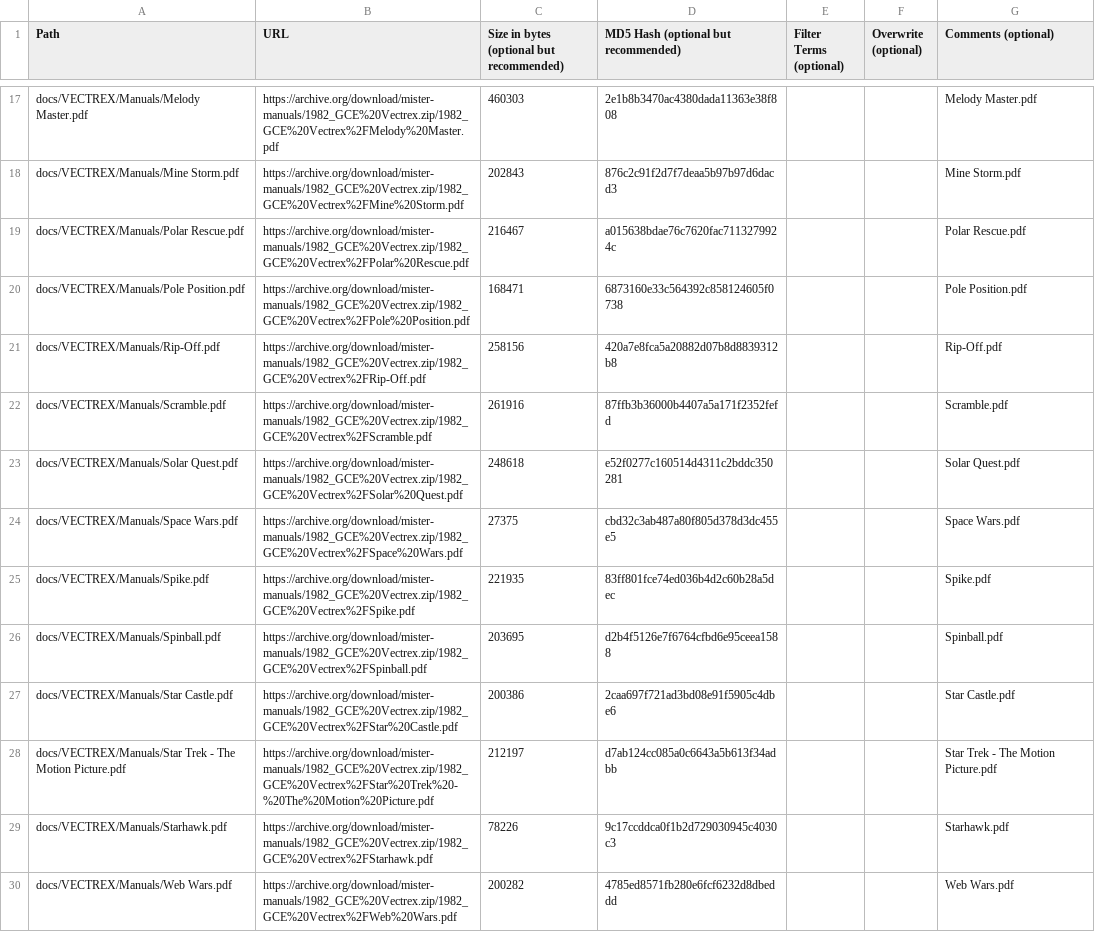
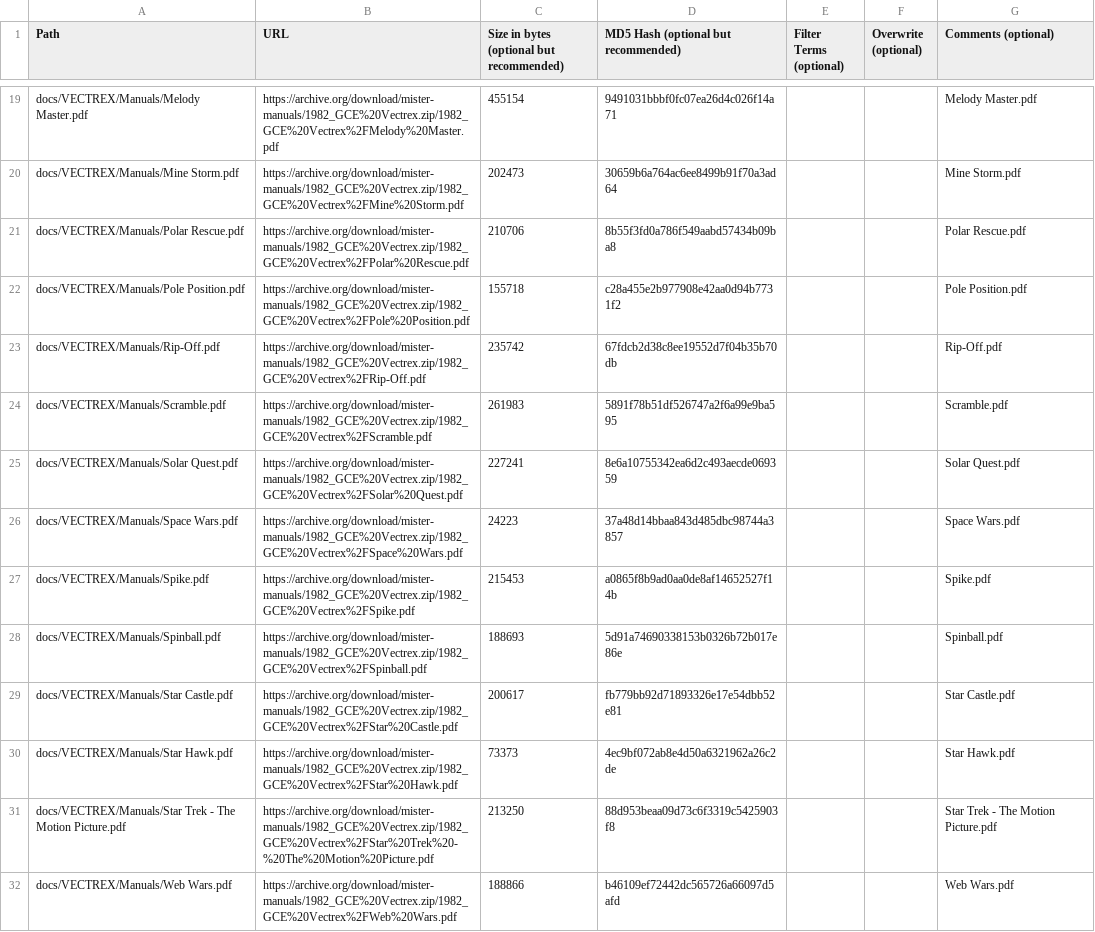
Before and after one commit to ajgowans/manualsdb-vectrex, a CSV file: external_files.csv, drawn as a sheet; only a part is shown, gaps mark what is left out; removed rows and columns are numbered as before the commit, all else as after; the diff covers the shown part only; the diff names each change by its address in the sheet, - before the commit and + after, or states it on an @@ line.

```diff
--- a/external_files.csv
+++ b/external_files.csv
-C19: 460303
+C19: 455154
-D19: 2e1b8b3470ac4380dada11363e38f808
+D19: 9491031bbbf0fc07ea26d4c026f14a71
-C20: 202843
+C20: 202473
-D20: 876c2c91f2d7f7deaa5b97b97d6dacd3
+D20: 30659b6a764ac6ee8499b91f70a3ad64
-C21: 216467
+C21: 210706
-D21: a015638bdae76c7620fac7113279924c
+D21: 8b55f3fd0a786f549aabd57434b09ba8
-C22: 168471
+C22: 155718
-D22: 6873160e33c564392c858124605f0738
+D22: c28a455e2b977908e42aa0d94b7731f2
-C23: 258156
+C23: 235742
-D23: 420a7e8fca5a20882d07b8d8839312b8
+D23: 67fdcb2d38c8ee19552d7f04b35b70db
-C24: 261916
+C24: 261983
-D24: 87ffb3b36000b4407a5a171f2352fefd
+D24: 5891f78b51df526747a2f6a99e9ba595
-C25: 248618
+C25: 227241
-D25: e52f0277c160514d4311c2bddc350281
+D25: 8e6a10755342ea6d2c493aecde069359
-C26: 27375
+C26: 24223
-D26: cbd32c3ab487a80f805d378d3dc455e5
+D26: 37a48d14bbaa843d485dbc98744a3857
-C27: 221935
+C27: 215453
-D27: 83ff801fce74ed036b4d2c60b28a5dec
+D27: a0865f8b9ad0aa0de8af14652527f14b
-C28: 203695
+C28: 188693
-D28: d2b4f5126e7f6764cfbd6e95ceea1588
+D28: 5d91a74690338153b0326b72b017e86e
-C29: 200386
+C29: 200617
-D29: 2caa697f721ad3bd08e91f5905c4dbe6
+D29: fb779bb92d71893326e17e54dbb52e81
+row 30: docs/VECTREX/Manuals/Star Hawk.pdf | https://archive.org/download/mister-manuals/1982_GCE%20Vectrex.zip/1982_GCE%20Vectrex%2FStar%20Hawk.pdf | 73373 | 4ec9bf072ab8e4d50a6321962a26c2de |  |  | Star Hawk.pdf
-C31: 212197
+C31: 213250
-D31: d7ab124cc085a0c6643a5b613f34adbb
+D31: 88d953beaa09d73c6f3319c5425903f8
-row 29: docs/VECTREX/Manuals/Starhawk.pdf | https://archive.org/download/mister-manuals/1982_GCE%20Vectrex.zip/1982_GCE%20Vectrex%2FStarhawk.pdf | 78226 | 9c17ccddca0f1b2d729030945c4030c3 |  |  | Starhawk.pdf
-C32: 200282
+C32: 188866
-D32: 4785ed8571fb280e6fcf6232d8dbeddd
+D32: b46109ef72442dc565726a66097d5afd
```
Also changed, not shown: 2 added rows and 30 edited cells elsewhere in this file.
